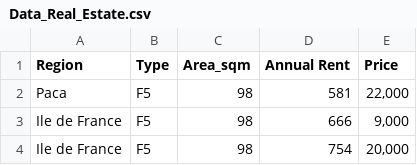
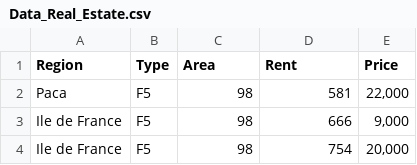
Before and after one commit to tlemenestrel/France_Real_Estate_Prices_Prediction, a CSV file: Data_Real_Estate.csv, drawn as a sheet; only a part is shown.

Commit message:
Add files via upload

```diff
--- a/Data_Real_Estate.csv
+++ b/Data_Real_Estate.csv
@@ -1,2 +1,2 @@
-Region,Type,Area_sqm,Annual Rent,Price
+Region,Type,Area,Rent,Price
 Paca,F5,98,581,"22,000"
```
